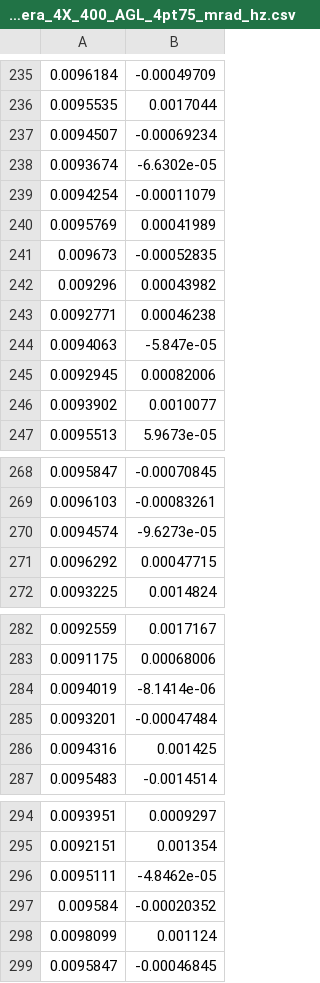
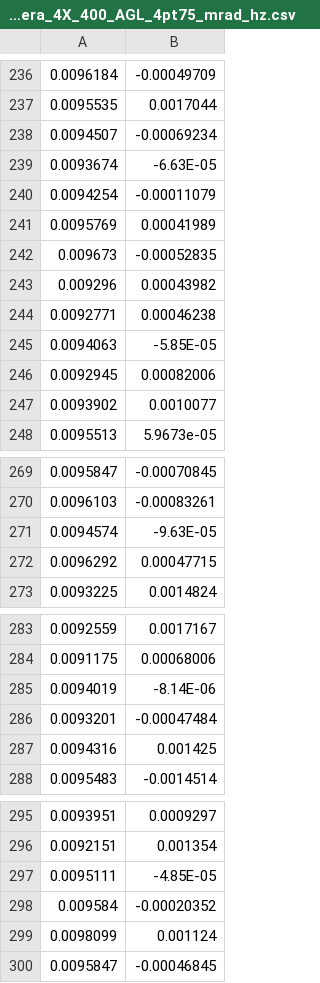
Before and after one commit to cBLUE-dev-team/cBLUE.github.io, a CSV file: lookup_tables/Hawkeye_LUTS/Chiroptera_4X_400_AGL_4pt75_mrad_hz.csv (was lookup_tables/Chiroptera_4X_400_AGL_4pt75_mrad_hz.csv), drawn as a sheet; only a part is shown, gaps mark what is left out; the diff covers the shown part only.

```diff
--- a/lookup_tables/Chiroptera_4X_400_AGL_4pt75_mrad_hz.csv
+++ b/lookup_tables/Hawkeye_LUTS/Chiroptera_4X_400_AGL_4pt75_mrad_hz.csv
@@ -237,3 +238,3 @@
 0.0094507,-0.00069234
-0.0093674,-6.6302e-05
+0.0093674,-6.63E-05
 0.0094254,-0.00011079
@@ -243,3 +244,3 @@
 0.0092771,0.00046238
-0.0094063,-5.847e-05
+0.0094063,-5.85E-05
 0.0092945,0.00082006
@@ -269,3 +270,3 @@
 0.0096103,-0.00083261
-0.0094574,-9.6273e-05
+0.0094574,-9.63E-05
 0.0096292,0.00047715
@@ -283,3 +284,3 @@
 0.0091175,0.00068006
-0.0094019,-8.1414e-06
+0.0094019,-8.14E-06
 0.0093201,-0.00047484
@@ -295,3 +296,3 @@
 0.0092151,0.001354
-0.0095111,-4.8462e-05
+0.0095111,-4.85E-05
 0.009584,-0.00020352
```
Also changed, not shown: 1 added row and 6 edited cells elsewhere in this file, lookup_tables/Hawkeye_LUTS/HawkEye4X_Deep_400_AGL_8_mrad.csv, lookup_tables/Hawkeye_LUTS/HawkEye4X_Deep_400_AGL_8_mrad_hz.csv, 30 other files.
